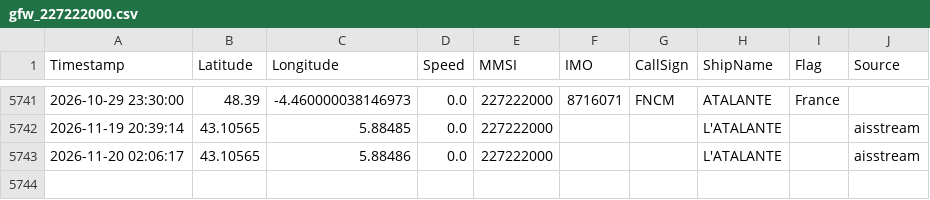
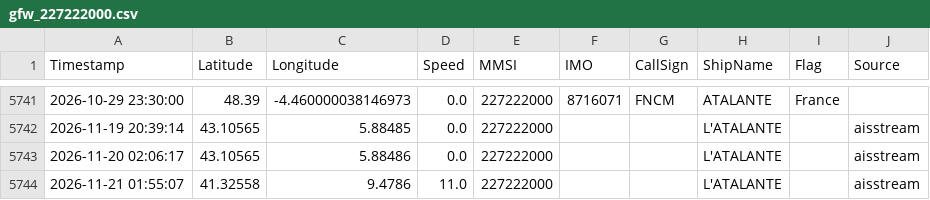
Before and after one commit to dylankinnear04-del/vesseltracker2, a CSV file: library/tracks/gfw_227222000.csv, drawn as a sheet; only a part is shown, gaps mark what is left out; the diff names each change by its address in the sheet, - before the commit and + after, or states it on an @@ line.

```diff
--- a/library/tracks/gfw_227222000.csv
+++ b/library/tracks/gfw_227222000.csv
+row 5744: 2026-11-21 01:55:07 | 41.32558 | 9.4786 | 11.0 | 227222000 |  |  | L'ATALANTE |  | aisstream
```
Also changed, not shown: library/tracks/gfw_227091000.csv, library/tracks/gfw_369565000.csv, 16 other files.
